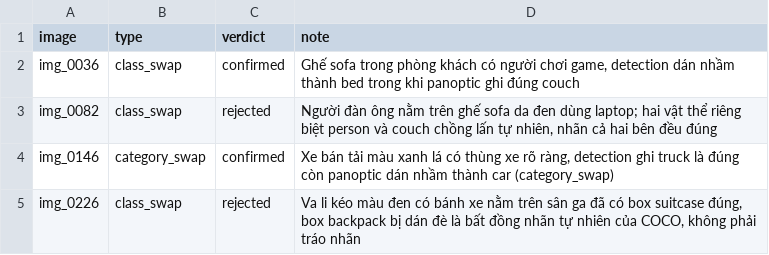
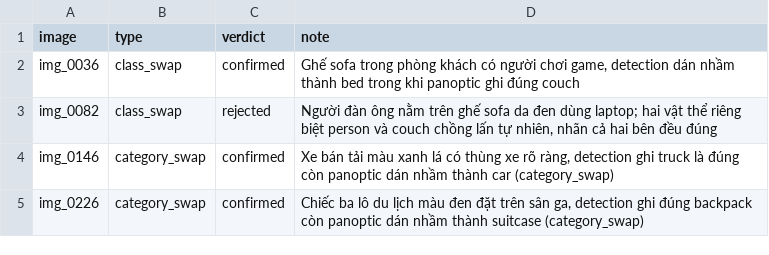
Before and after one commit to nnt7923/K5-L23-Day10-Nhom86-Dataset-Release-Handover, a CSV file: reviews/de_an/hungcui.csv, drawn as a sheet.

Commit message:
De an: cap nhat img_0226 thanh category_swap confirmed

```diff
--- a/reviews/de_an/hungcui.csv
+++ b/reviews/de_an/hungcui.csv
@@ -4,2 +4,2 @@ img_0082,class_swap,rejected,"Người đàn ông nằm trên ghế sofa da đen
 img_0146,category_swap,confirmed,"Xe bán tải màu xanh lá có thùng xe rõ ràng, detection ghi truck là đúng còn panoptic dán nhầm thành car (category_swap)"
-img_0226,class_swap,rejected,"Va li kéo màu đen có bánh xe nằm trên sân ga đã có box suitcase đúng, box backpack bị dán đè là bất đồng nhãn tự nhiên của COCO, không phải tráo nhãn"
+img_0226,category_swap,confirmed,"Chiếc ba lô du lịch màu đen đặt trên sân ga, detection ghi đúng backpack còn panoptic dán nhầm thành suitcase (category_swap)"
```
